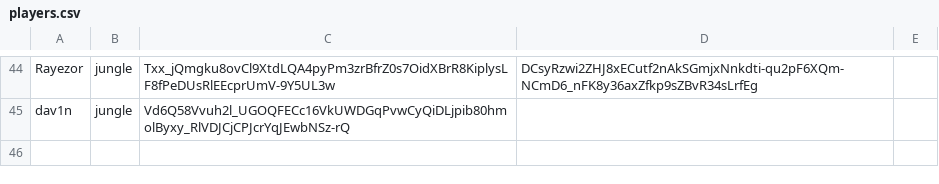
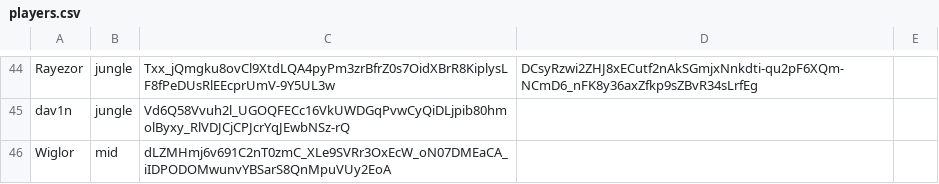
Before and after one commit to ArcaneIRE/ilol-ladder, a CSV file: api-app/players.csv, drawn as a sheet; only a part is shown, gaps mark what is left out.

Commit message:
Add new players

```diff
--- a/api-app/players.csv
+++ b/api-app/players.csv
@@ -45 +45,2 @@ Rayezor,jungle,Txx_jQmgku8ovCl9XtdLQA4pyPm3zrBfrZ0s7OidXBrR8KiplysLF8fPeDUsRlEEc
 dav1n,jungle,Vd6Q58Vvuh2l_UGOQFECc16VkUWDGqPvwCyQiDLjpib80hmolByxy_RlVDJCjCPJcrYqJEwbNSz-rQ
+Wiglor,mid,dLZMHmj6v691C2nT0zmC_XLe9SVRr3OxEcW_oN07DMEaCA_iIDPODOMwunvYBSarS8QnMpuVUy2EoA
```
Also changed, not shown: 1 other file.
